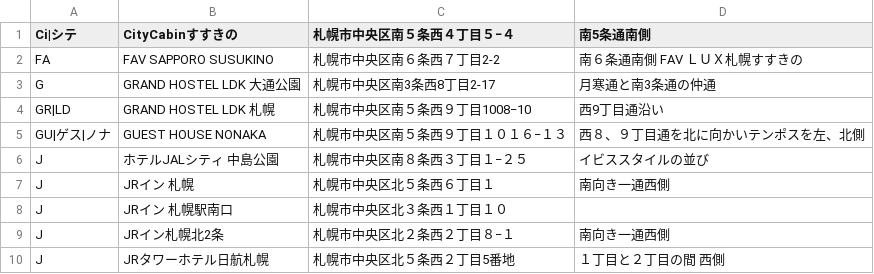
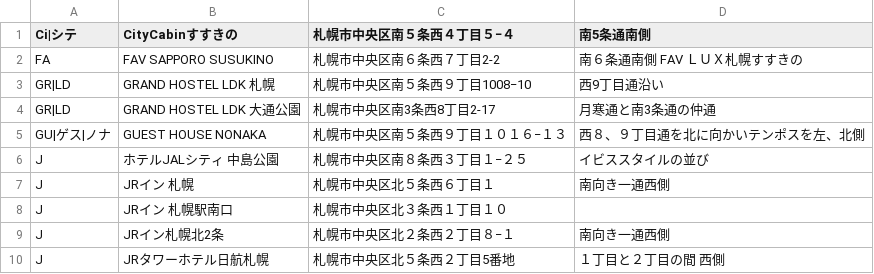
Before and after one commit to mjmu-web/sapporo_hotel_list, a CSV file: data/hotels.csv, drawn as a sheet; only a part is shown; removed rows and columns are numbered as before the commit, all else as after; the diff names each change by its address in the sheet, - before the commit and + after, or states it on an @@ line.

Commit message:
Update hotels.csv from admin panel

```diff
--- a/data/hotels.csv
+++ b/data/hotels.csv
-row 3: G | GRAND HOSTEL LDK 大通公園 | 札幌市中央区南3条西8丁目2‐17 | 月寒通と南3条通の仲通
+row 4: GR|LD | GRAND HOSTEL LDK 大通公園 | 札幌市中央区南3条西8丁目2‐17 | 月寒通と南3条通の仲通
```
